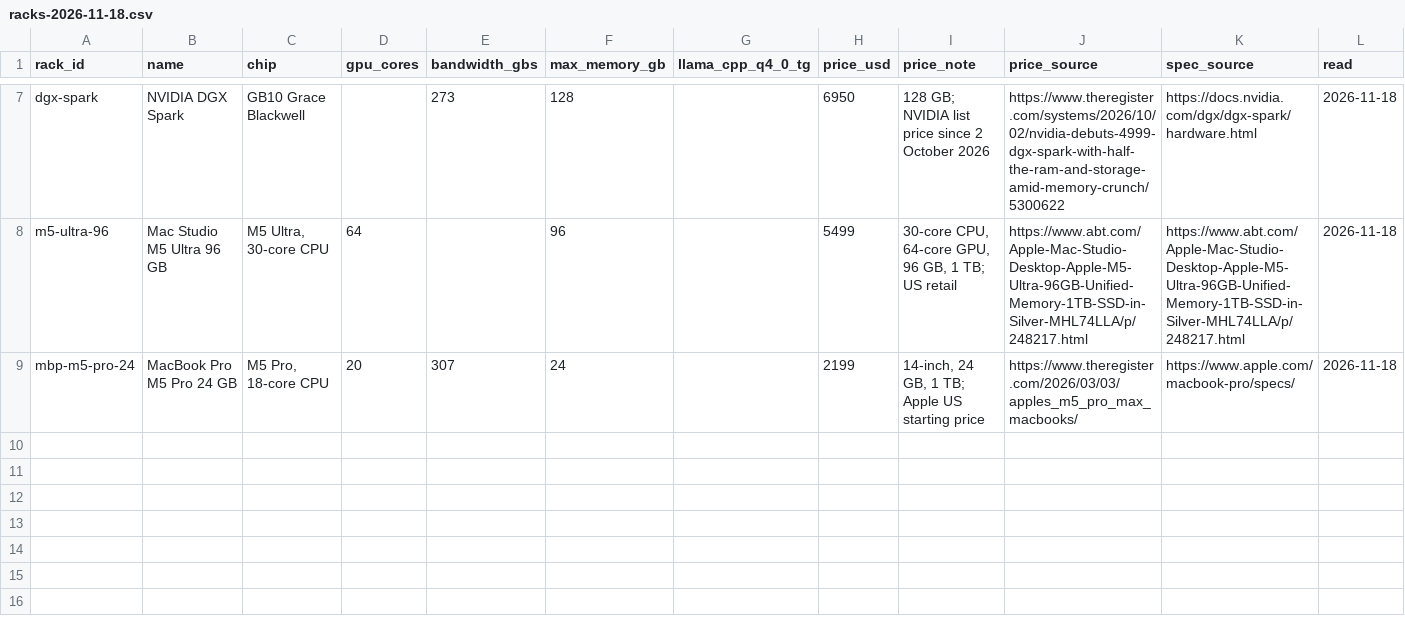
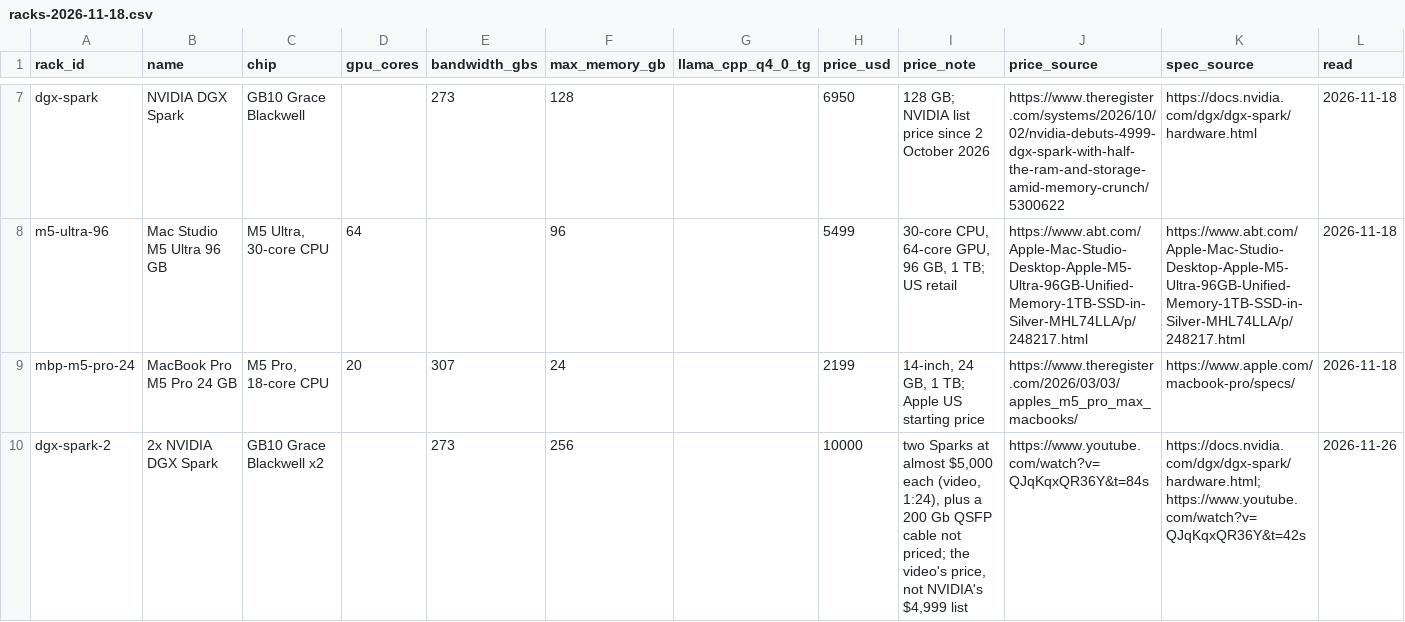
Before and after one commit to maxgerashenko/LLMeter, a CSV file: data/racks-2026-11-18.csv, drawn as a sheet; only a part is shown, gaps mark what is left out.

```diff
--- a/data/racks-2026-11-18.csv
+++ b/data/racks-2026-11-18.csv
@@ -9 +9,2 @@ m5-ultra-96,Mac Studio M5 Ultra 96 GB,"M5 Ultra, 30-core CPU",64,,96,,5499,"30-c
 mbp-m5-pro-24,MacBook Pro M5 Pro 24 GB,"M5 Pro, 18-core CPU",20,307,24,,2199,"14-inch, 24 GB, 1 TB; Apple US starting price",https://www.theregister.com/2026/03/03/apples_m5_pro_max_macbooks/,https://www.apple.com/macbook-pro/specs/,2026-11-18
+dgx-spark-2,2x NVIDIA DGX Spark,GB10 Grace Blackwell x2,,273,256,,10000,"two Sparks at almost $5,000 each (video, 1:24), plus a 200 Gb QSFP cable not priced; the video's price, not NVIDIA's $4,999 list",https://www.youtube.com/watch?v=QJqKqxQR36Y&t=84s,https://docs.nvidia.com/dgx/dgx-spark/hardware.html; https://www.youtube.com/watch?v=QJqKqxQR36Y&t=42s,2026-11-26
```
Also changed, not shown: data/rack-speed-2026-11-18.csv, docs/data/rack-speed-2026-11-18.csv, 3 other files.
